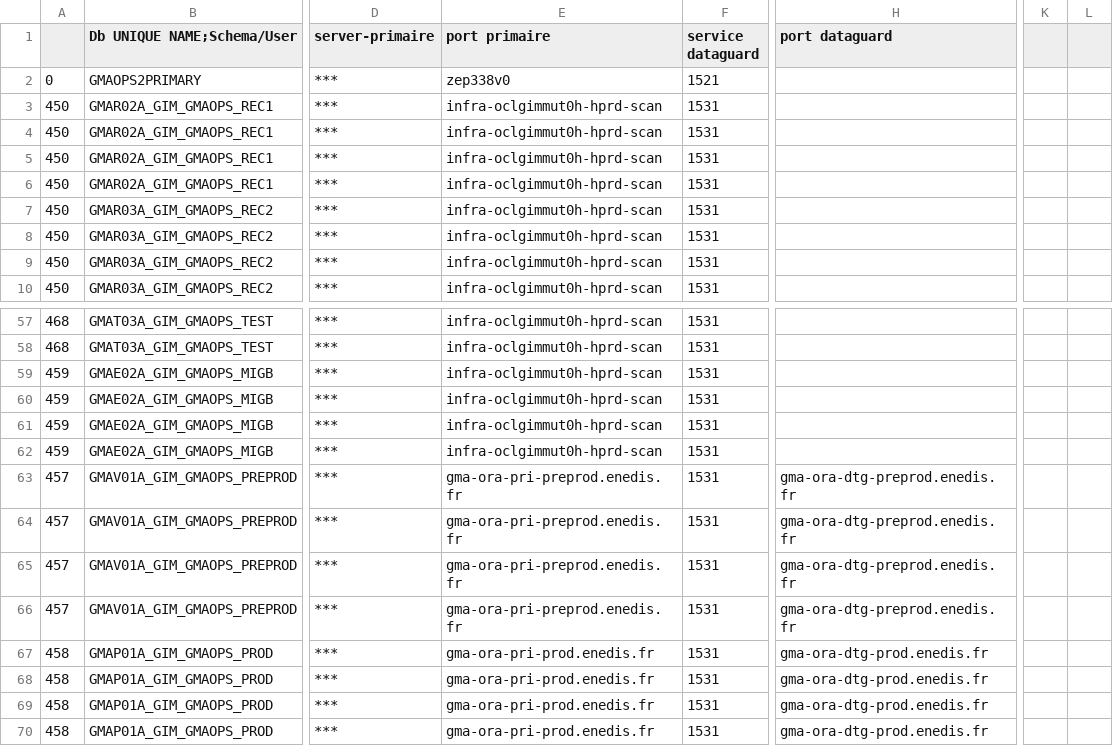
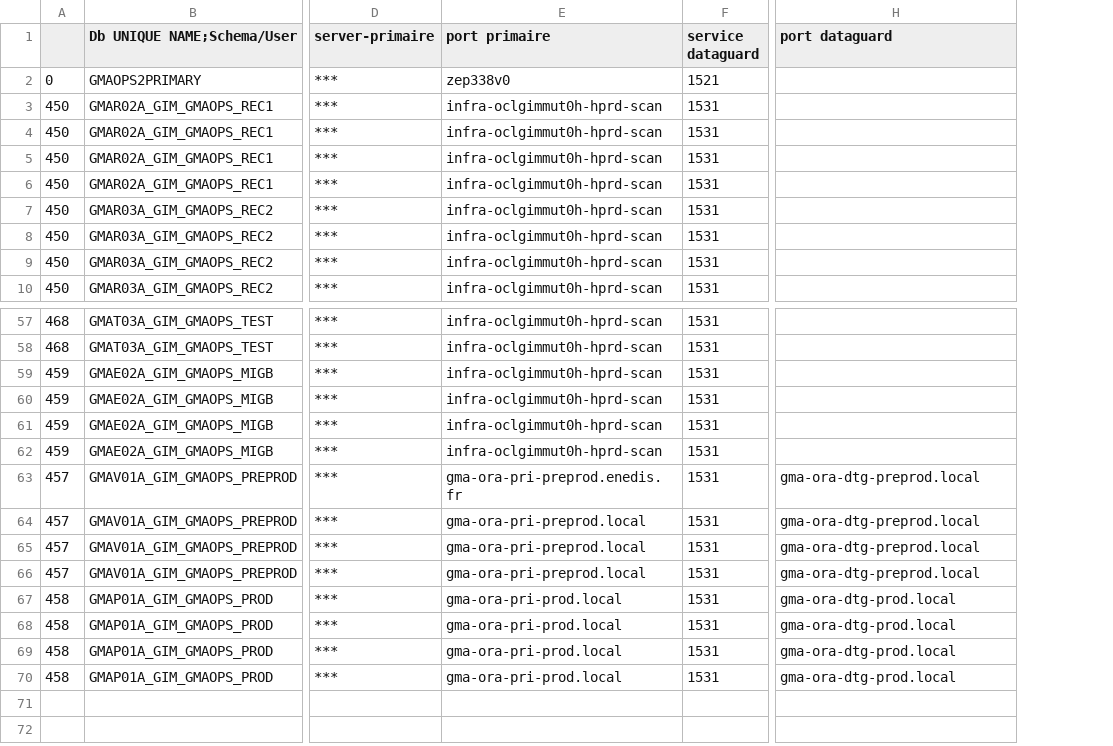
Before and after one commit to jerikojerk/oracle-toolbox, a CSV file: password_dbaas.csv, drawn as a sheet; only a part is shown, gaps mark what is left out; the diff names each change by its address in the sheet, - before the commit and + after, or states it on an @@ line.

Commit message:
Update password_dbaas.csv
remove useless column

```diff
--- a/password_dbaas.csv
+++ b/password_dbaas.csv
-column K, empty
-column L, empty
-H63:H66 (port dataguard): gma-ora-dtg-preprod.enedis.fr
+H63:H66 (port dataguard): gma-ora-dtg-preprod.local
-E64:E66 (port primaire): gma-ora-pri-preprod.enedis.fr
+E64:E66 (port primaire): gma-ora-pri-preprod.local
-E67:E70 (port primaire): gma-ora-pri-prod.enedis.fr
+E67:E70 (port primaire): gma-ora-pri-prod.local
-H67:H70 (port dataguard): gma-ora-dtg-prod.enedis.fr
+H67:H70 (port dataguard): gma-ora-dtg-prod.local
```
